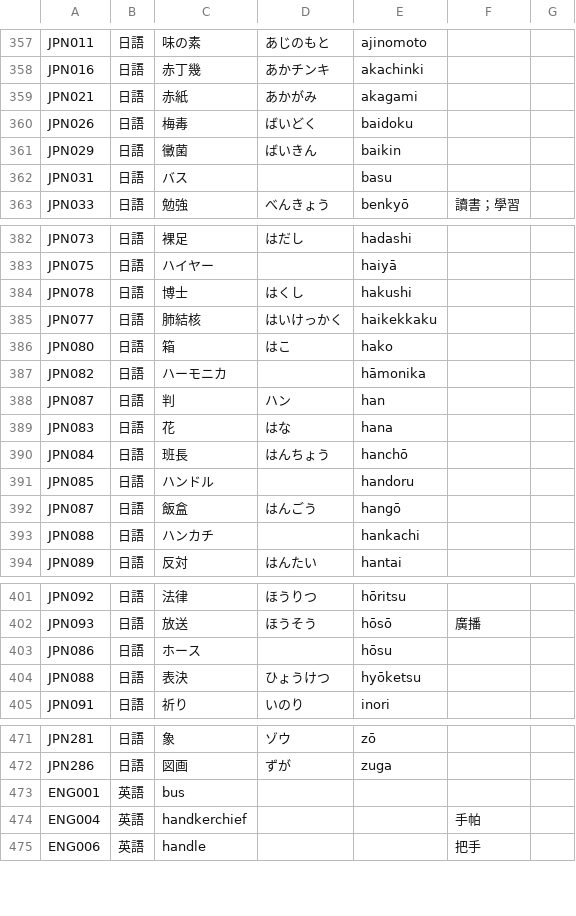
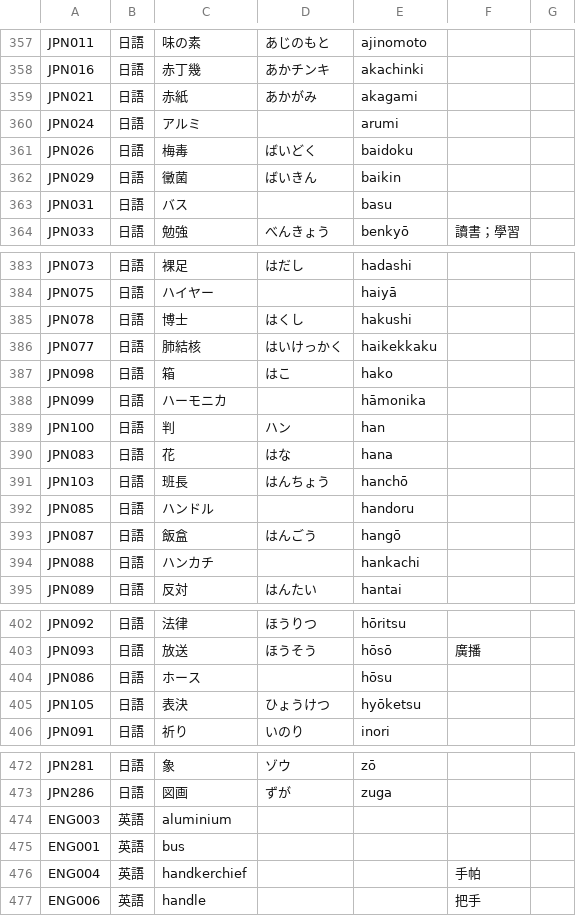
Before and after one commit to haiangdict/HLDDru, a CSV file: data/HLD-Etymology.csv, drawn as a sheet; only a part is shown, gaps mark what is left out.

```diff
--- a/data/HLD-Etymology.csv
+++ b/data/HLD-Etymology.csv
@@ -359,2 +359,3 @@ JPN016,日語,赤丁幾,あかチンキ,akachinki,,
 JPN021,日語,赤紙,あかがみ,akagami,,
+JPN024,日語,アルミ,,arumi,,
 JPN026,日語,梅毒,ばいどく,baidoku,,
@@ -385,7 +386,7 @@ JPN078,日語,博士,はくし,hakushi,,
 JPN077,日語,肺結核,はいけっかく,haikekkaku,,
-JPN080,日語,箱,はこ,hako,,
-JPN082,日語,ハーモニカ,,hāmonika,,
-JPN087,日語,判,ハン,han,,
+JPN098,日語,箱,はこ,hako,,
+JPN099,日語,ハーモニカ,,hāmonika,,
+JPN100,日語,判,ハン,han,,
 JPN083,日語,花,はな,hana,,
-JPN084,日語,班長,はんちょう,hanchō,,
+JPN103,日語,班長,はんちょう,hanchō,,
 JPN085,日語,ハンドル,,handoru,,
@@ -403,3 +404,3 @@ JPN093,日語,放送,ほうそう,hōsō,廣播,
 JPN086,日語,ホース,,hōsu,,
-JPN088,日語,表決,ひょうけつ,hyōketsu,,
+JPN105,日語,表決,ひょうけつ,hyōketsu,,
 JPN091,日語,祈り,いのり,inori,,
@@ -472,2 +473,3 @@ JPN281,日語,象,ゾウ,zō,,
 JPN286,日語,図画,ずが,zuga,,
+ENG003,英語,aluminium,,,,
 ENG001,英語,bus,,,,
```
Also changed, not shown: 2 other files.
